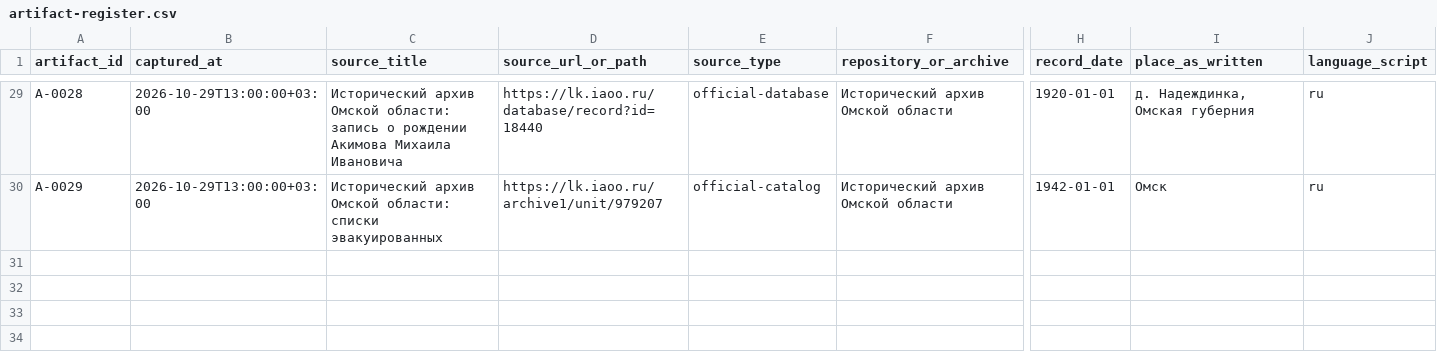
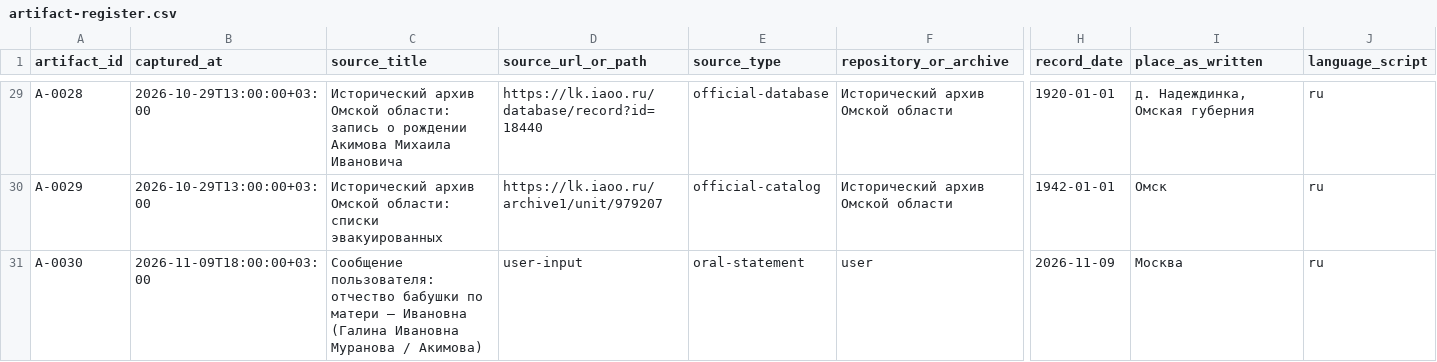
Before and after one commit to krotbaton/Famili, a CSV file: cases/vladimirov-tree/artifact-register.csv, drawn as a sheet; only a part is shown, gaps mark what is left out; rows hold the shown columns only; the diff names each change by its address in the sheet, - before the commit and + after, or states it on an @@ line.

```diff
--- a/cases/vladimirov-tree/artifact-register.csv
+++ b/cases/vladimirov-tree/artifact-register.csv
+row 31: A-0030 | 2026-11-09T18:00:00+03:00 | Сообщение пользователя: отчество бабушки по матери — Ивановна (Галина Ивановна Муранова / Акимова) | user-input | oral-statement | user | 2026-11-09 | Москва | ru
```
Also changed, not shown: cases/vladimirov-tree/claims-register.csv, cases/vladimirov-tree/person-register.csv, 6 other files.
